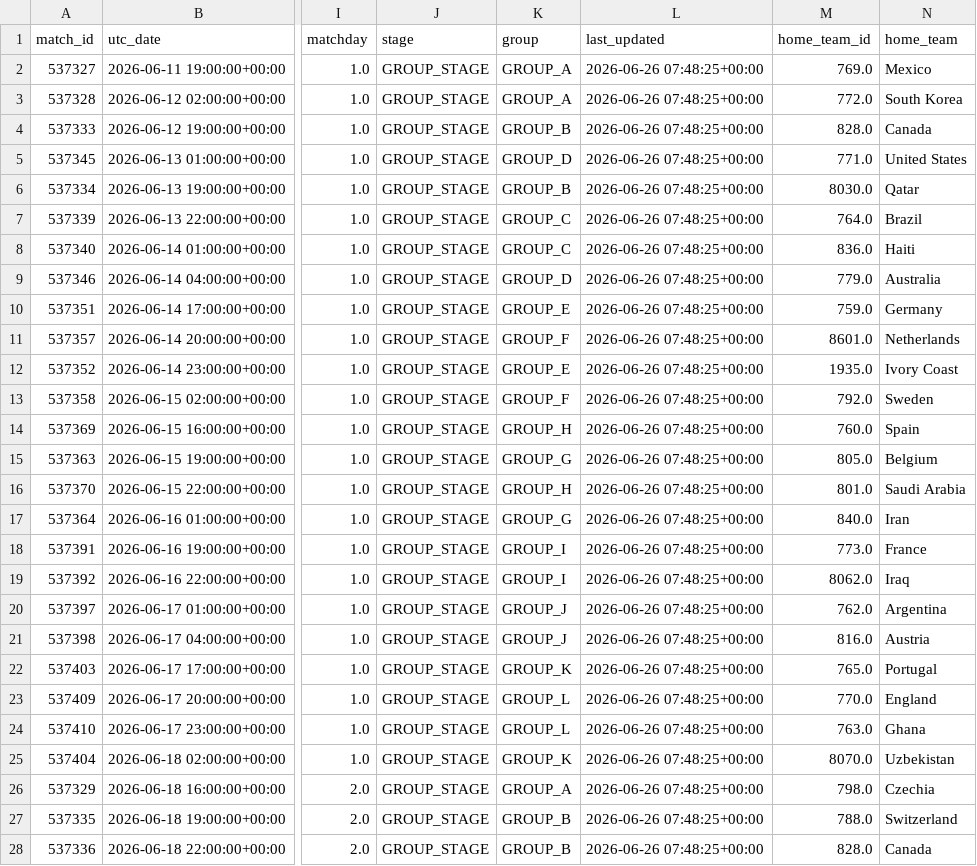
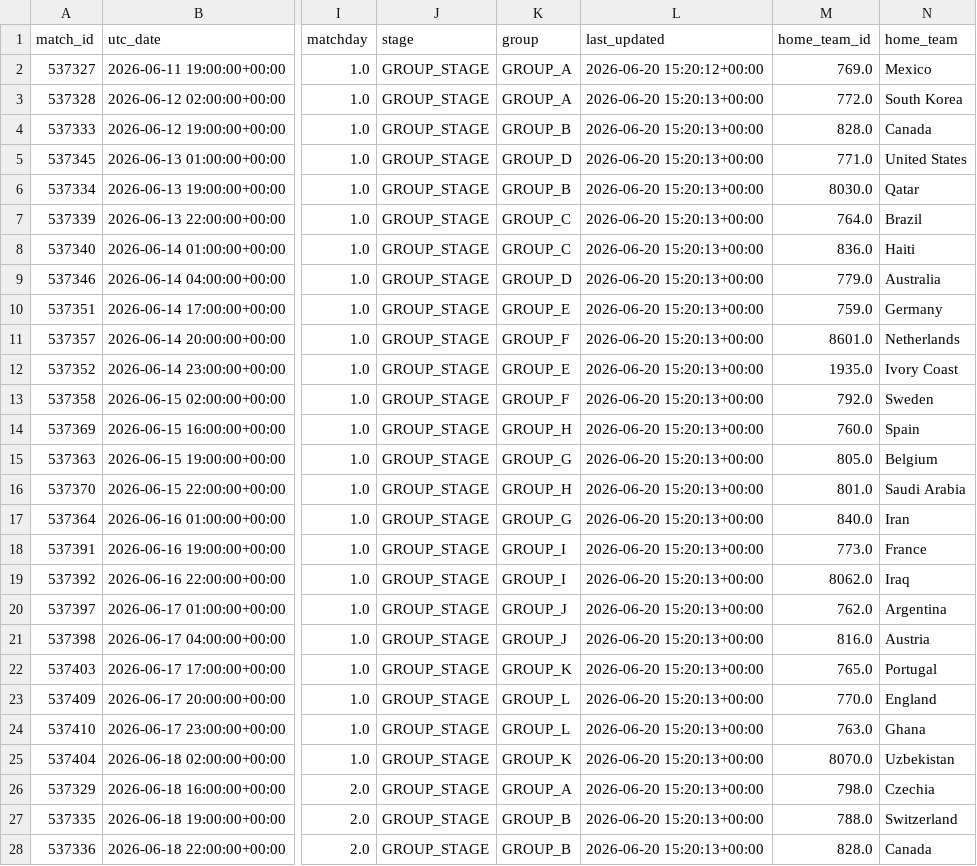
Before and after one commit to Ardatekk/World-Cup-Match-Prediction, a CSV file: data/processed/live_matches.csv, drawn as a sheet; only a part is shown, gaps mark what is left out; the diff covers the shown part only; the diff names each change by its address in the sheet, - before the commit and + after, or states it on an @@ line.

```diff
--- a/data/processed/live_matches.csv
+++ b/data/processed/live_matches.csv
-L2 (last_updated): 2026-06-26 07:48:25+00:00
+L2 (last_updated): 2026-06-20 15:20:12+00:00
-L3:L28 (last_updated): 2026-06-26 07:48:25+00:00
+L3:L28 (last_updated): 2026-06-20 15:20:13+00:00
```
Also changed, not shown: 142 edited cells elsewhere in this file, data/processed/predictions_2026.csv, 50 other files.
